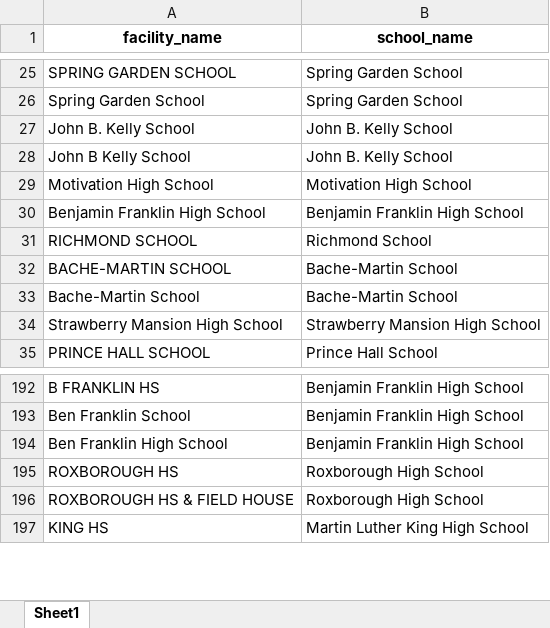
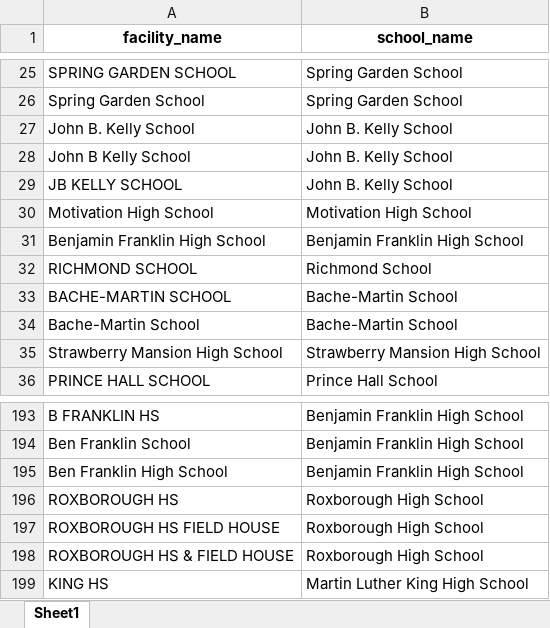
Before and after one commit to PhilaController/asbestos-dashboard-data, an Excel workbook: data/interim/crosswalk.xlsx, sheet Sheet1, drawn as a sheet; only a part is shown, gaps mark what is left out; values as stored, in another font and other column widths than the file's, no borders; the diff names each change by its address in the sheet, - before the commit and + after, or states it on an @@ line.

```diff
--- a/data/interim/crosswalk.xlsx (sheet Sheet1)
+++ b/data/interim/crosswalk.xlsx (sheet Sheet1)
+row 29: JB KELLY SCHOOL | John B. Kelly School
+row 197: ROXBOROUGH HS FIELD HOUSE | Roxborough High School
```
Also changed, not shown: data/interim/fuzzy_matches.xlsx, data/interim/missing_geocoded_addresses.xlsx, 5 other files.
